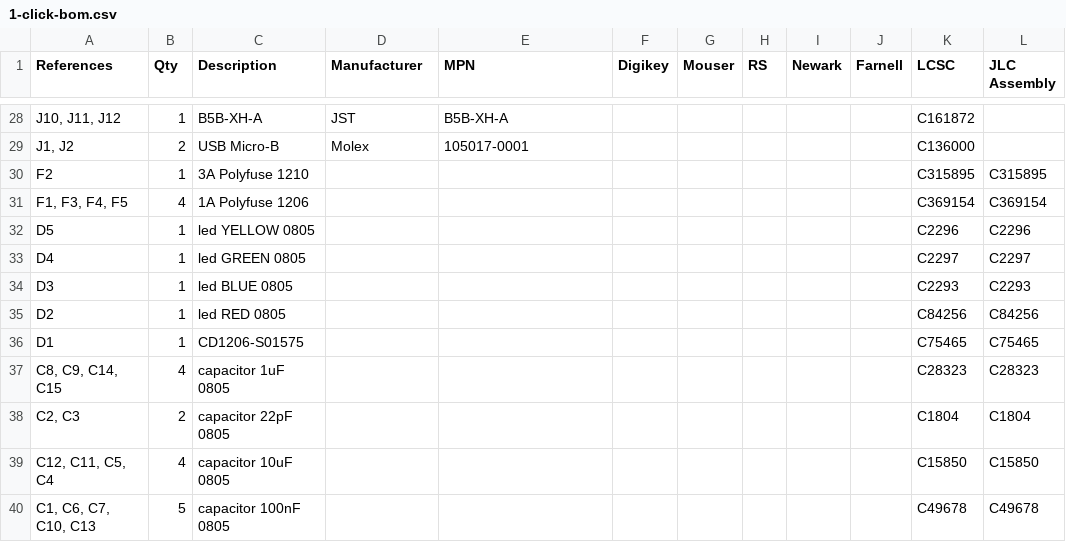
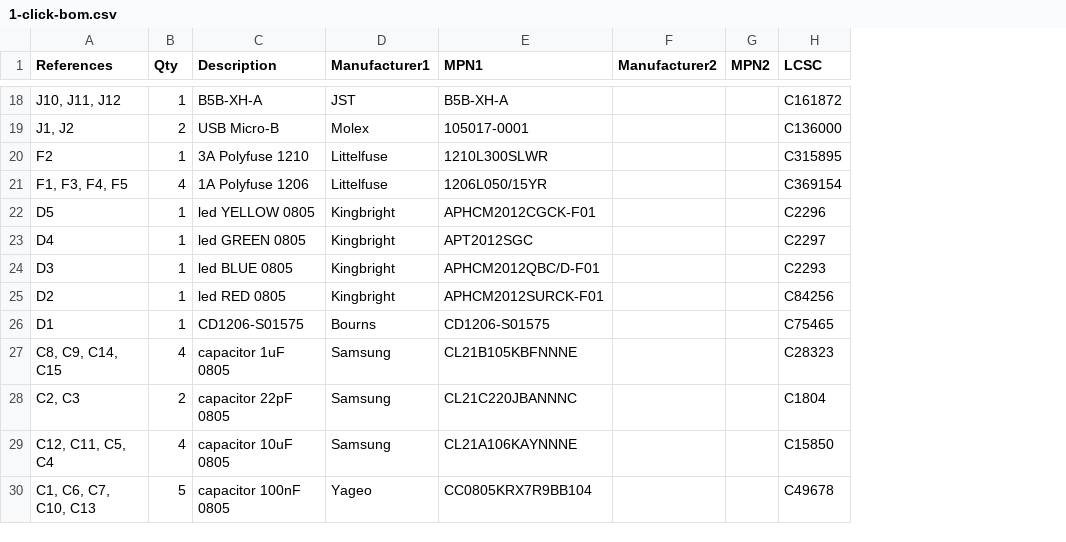
Before and after one commit to kitspace-test-repos/Sangaboard, a CSV file: pcb_design/v0.4/1-click-bom.csv, drawn as a sheet; only a part is shown, gaps mark what is left out; removed rows and columns are numbered as before the commit, all else as after; the diff covers the shown part only; the diff names each change by its address in the sheet, - before the commit and + after, or states it on an @@ line.

```diff
--- a/pcb_design/v0.4/1-click-bom.csv
+++ b/pcb_design/v0.4/1-click-bom.csv
-column F (Digikey), empty
-column G (Mouser), empty
-column H (RS), empty
-column I (Newark), empty
-column J (Farnell), empty
+column F (Manufacturer2), empty
+column G (MPN2), empty
-column L (JLC Assembly), rows 30-40: C315895 | C369154 | C2296 | C2297 | C2293 | C84256 | C75465 | C28323 | C1804 | C15850 | C49678
-D1: Manufacturer
+D1: Manufacturer1
-E1: MPN
+E1: MPN1
-D20:D21 (Manufacturer1): (empty)
+D20:D21 (Manufacturer1): Littelfuse
-E20 (MPN1): (empty)
+E20 (MPN1): 1210L300SLWR
-E21 (MPN1): (empty)
+E21 (MPN1): 1206L050/15YR
-D22:D25 (Manufacturer1): (empty)
+D22:D25 (Manufacturer1): Kingbright
-E22 (MPN1): (empty)
+E22 (MPN1): APHCM2012CGCK-F01
-E23 (MPN1): (empty)
+E23 (MPN1): APT2012SGC
-E24 (MPN1): (empty)
+E24 (MPN1): APHCM2012QBC/D-F01
-E25 (MPN1): (empty)
+E25 (MPN1): APHCM2012SURCK-F01
-D26 (Manufacturer1): (empty)
+D26 (Manufacturer1): Bourns
-E26 (MPN1): (empty)
+E26 (MPN1): CD1206-S01575
-D27:D29 (Manufacturer1): (empty)
+D27:D29 (Manufacturer1): Samsung
-E27 (MPN1): (empty)
+E27 (MPN1): CL21B105KBFNNNE
-E28 (MPN1): (empty)
+E28 (MPN1): CL21C220JBANNNC
-E29 (MPN1): (empty)
+E29 (MPN1): CL21A106KAYNNNE
-D30 (Manufacturer1): (empty)
+D30 (Manufacturer1): Yageo
-E30 (MPN1): (empty)
+E30 (MPN1): CC0805KRX7R9BB104
```
Also changed, not shown: 3 added rows, 13 removed rows and 16 edited cells elsewhere in this file, pcb_design/v0.4/bom_jlc.csv, 2 other files.
